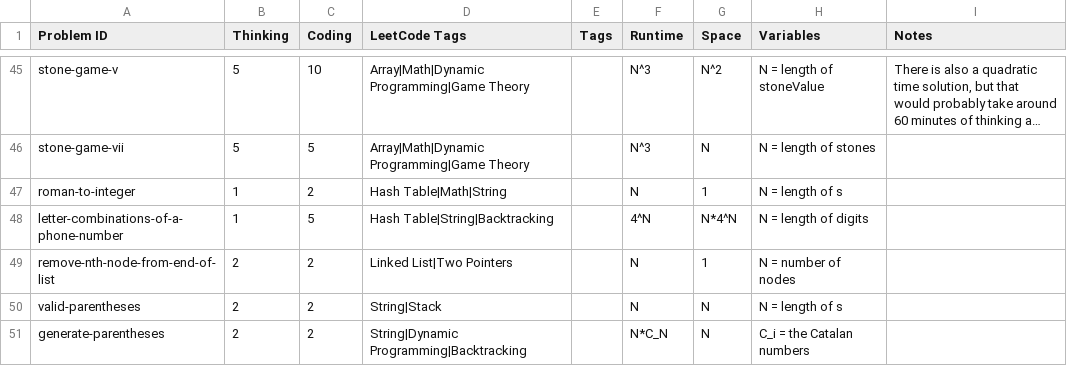
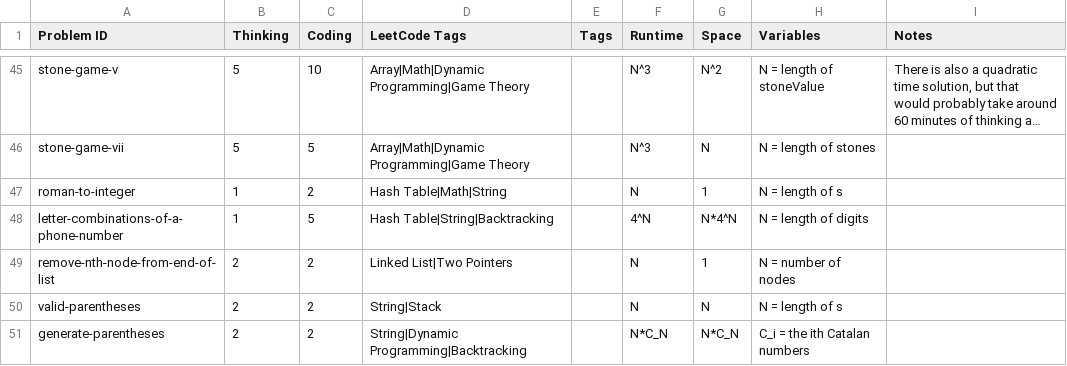
Before and after one commit to charleslien/leetcode, a CSV file: public/problems.csv, drawn as a sheet; only a part is shown, gaps mark what is left out; long unchanged cells end in ….

Commit message:
Update problems.csv

```diff
--- a/public/problems.csv
+++ b/public/problems.csv
@@ -50,2 +50,2 @@ remove-nth-node-from-end-of-list,2,2,Linked List|Two Pointers,,N,1,N = number of
 valid-parentheses,2,2,String|Stack,,N,N,N = length of s,
-generate-parentheses,2,2,String|Dynamic Programming|Backtracking,,N*C_N,N,C_i = the Catalan numbers,
+generate-parentheses,2,2,String|Dynamic Programming|Backtracking,,N*C_N,N*C_N,C_i = the ith Catalan numbers,
```
